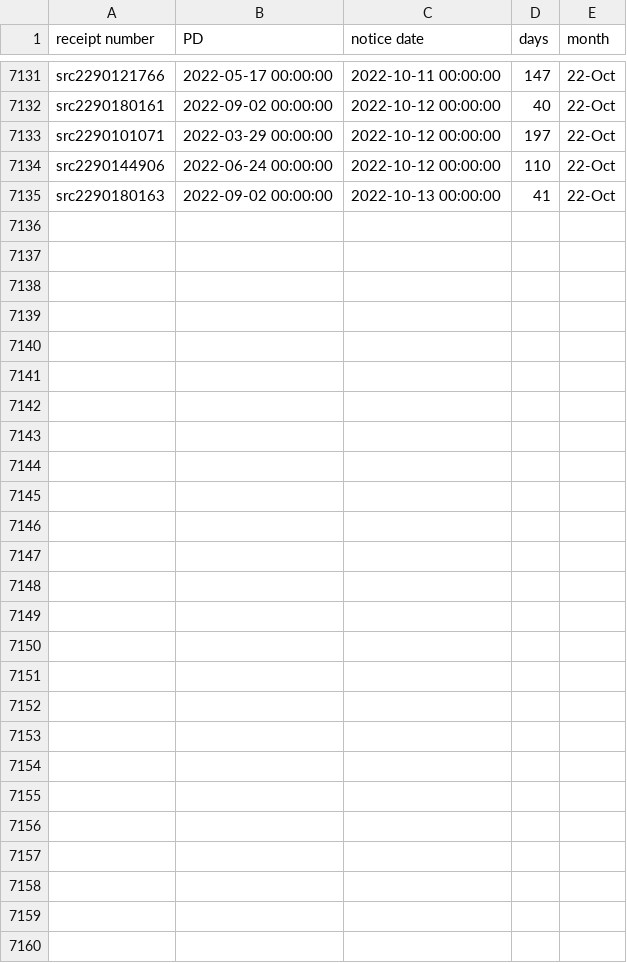
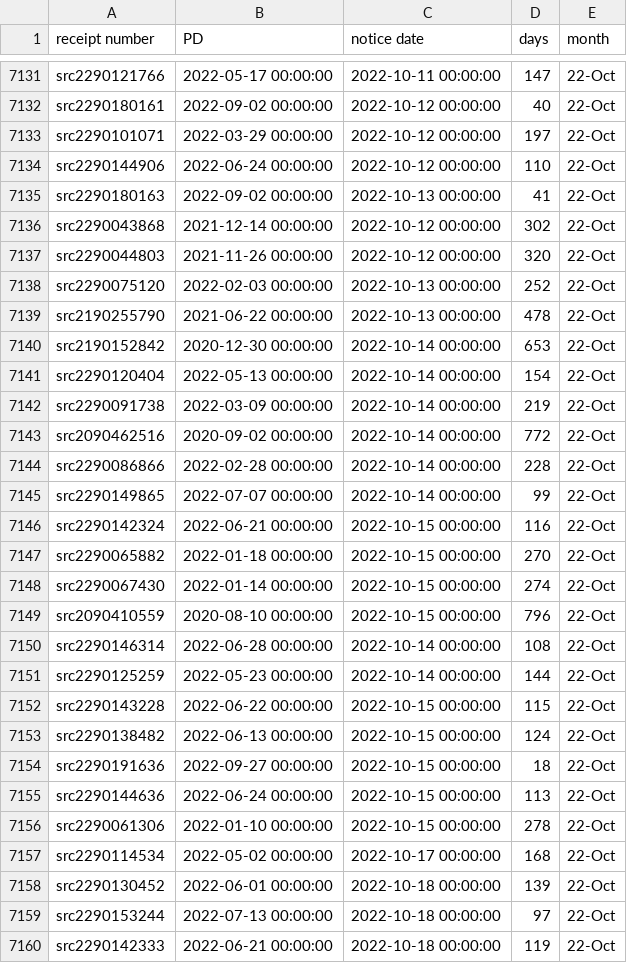
Before and after one commit to happy-fish-01/National_interest_waiver_waittime, a CSV file: raw_data_TSC.csv, drawn as a sheet; only a part is shown, gaps mark what is left out; the diff names each change by its address in the sheet, - before the commit and + after, or states it on an @@ line.

```diff
--- a/raw_data_TSC.csv
+++ b/raw_data_TSC.csv
+row 7136: src2290043868 | 2021-12-14 00:00:00 | 2022-10-12 00:00:00 | 302 | 22-Oct
+row 7137: src2290044803 | 2021-11-26 00:00:00 | 2022-10-12 00:00:00 | 320 | 22-Oct
+row 7138: src2290075120 | 2022-02-03 00:00:00 | 2022-10-13 00:00:00 | 252 | 22-Oct
+row 7139: src2190255790 | 2021-06-22 00:00:00 | 2022-10-13 00:00:00 | 478 | 22-Oct
+row 7140: src2190152842 | 2020-12-30 00:00:00 | 2022-10-14 00:00:00 | 653 | 22-Oct
+row 7141: src2290120404 | 2022-05-13 00:00:00 | 2022-10-14 00:00:00 | 154 | 22-Oct
+row 7142: src2290091738 | 2022-03-09 00:00:00 | 2022-10-14 00:00:00 | 219 | 22-Oct
+row 7143: src2090462516 | 2020-09-02 00:00:00 | 2022-10-14 00:00:00 | 772 | 22-Oct
+row 7144: src2290086866 | 2022-02-28 00:00:00 | 2022-10-14 00:00:00 | 228 | 22-Oct
+row 7145: src2290149865 | 2022-07-07 00:00:00 | 2022-10-14 00:00:00 | 99 | 22-Oct
+row 7146: src2290142324 | 2022-06-21 00:00:00 | 2022-10-15 00:00:00 | 116 | 22-Oct
+row 7147: src2290065882 | 2022-01-18 00:00:00 | 2022-10-15 00:00:00 | 270 | 22-Oct
+row 7148: src2290067430 | 2022-01-14 00:00:00 | 2022-10-15 00:00:00 | 274 | 22-Oct
+row 7149: src2090410559 | 2020-08-10 00:00:00 | 2022-10-15 00:00:00 | 796 | 22-Oct
+row 7150: src2290146314 | 2022-06-28 00:00:00 | 2022-10-14 00:00:00 | 108 | 22-Oct
+row 7151: src2290125259 | 2022-05-23 00:00:00 | 2022-10-14 00:00:00 | 144 | 22-Oct
+row 7152: src2290143228 | 2022-06-22 00:00:00 | 2022-10-15 00:00:00 | 115 | 22-Oct
+row 7153: src2290138482 | 2022-06-13 00:00:00 | 2022-10-15 00:00:00 | 124 | 22-Oct
+row 7154: src2290191636 | 2022-09-27 00:00:00 | 2022-10-15 00:00:00 | 18 | 22-Oct
+row 7155: src2290144636 | 2022-06-24 00:00:00 | 2022-10-15 00:00:00 | 113 | 22-Oct
+row 7156: src2290061306 | 2022-01-10 00:00:00 | 2022-10-15 00:00:00 | 278 | 22-Oct
+row 7157: src2290114534 | 2022-05-02 00:00:00 | 2022-10-17 00:00:00 | 168 | 22-Oct
+row 7158: src2290130452 | 2022-06-01 00:00:00 | 2022-10-18 00:00:00 | 139 | 22-Oct
+row 7159: src2290153244 | 2022-07-13 00:00:00 | 2022-10-18 00:00:00 | 97 | 22-Oct
+row 7160: src2290142333 | 2022-06-21 00:00:00 | 2022-10-18 00:00:00 | 119 | 22-Oct
```
Also changed, not shown: raw_data_NSC.csv, 3 other files.
